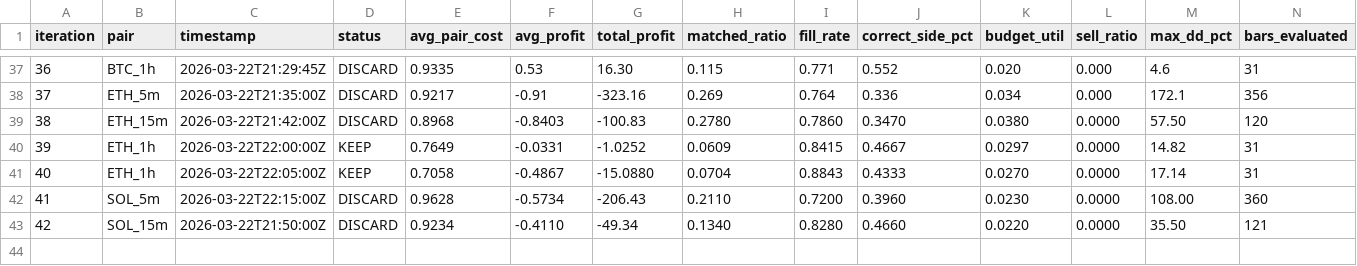
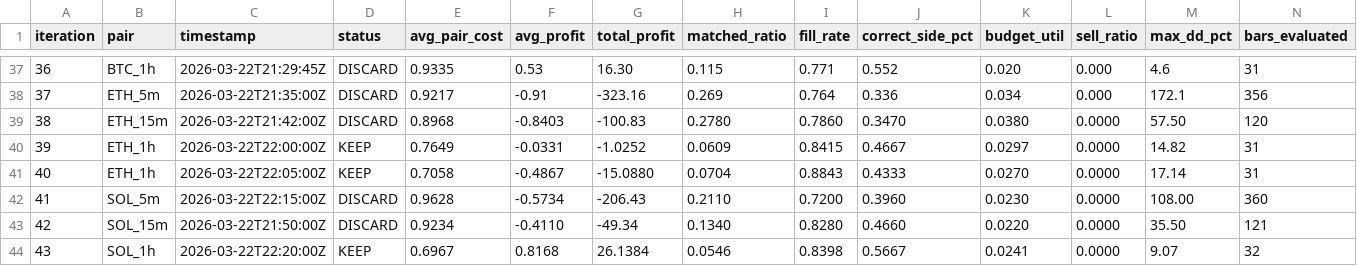
Before and after one commit to mantotan/quant-modelling, a TSV file: autoresearch/dutch/results.tsv, drawn as a sheet; only a part is shown, gaps mark what is left out; rows hold the shown columns only; the diff names each change by its address in the sheet, - before the commit and + after, or states it on an @@ line.

```diff
--- a/autoresearch/dutch/results.tsv
+++ b/autoresearch/dutch/results.tsv
+row 44: 43 | SOL_1h | 2026-03-22T22:20:00Z | KEEP | 0.6967 | 0.8168 | 26.1384 | 0.0546 | 0.8398 | 0.5667 | 0.0241 | 0.0000 | 9.07 | 32
```
Also changed, not shown: 4 other files.
